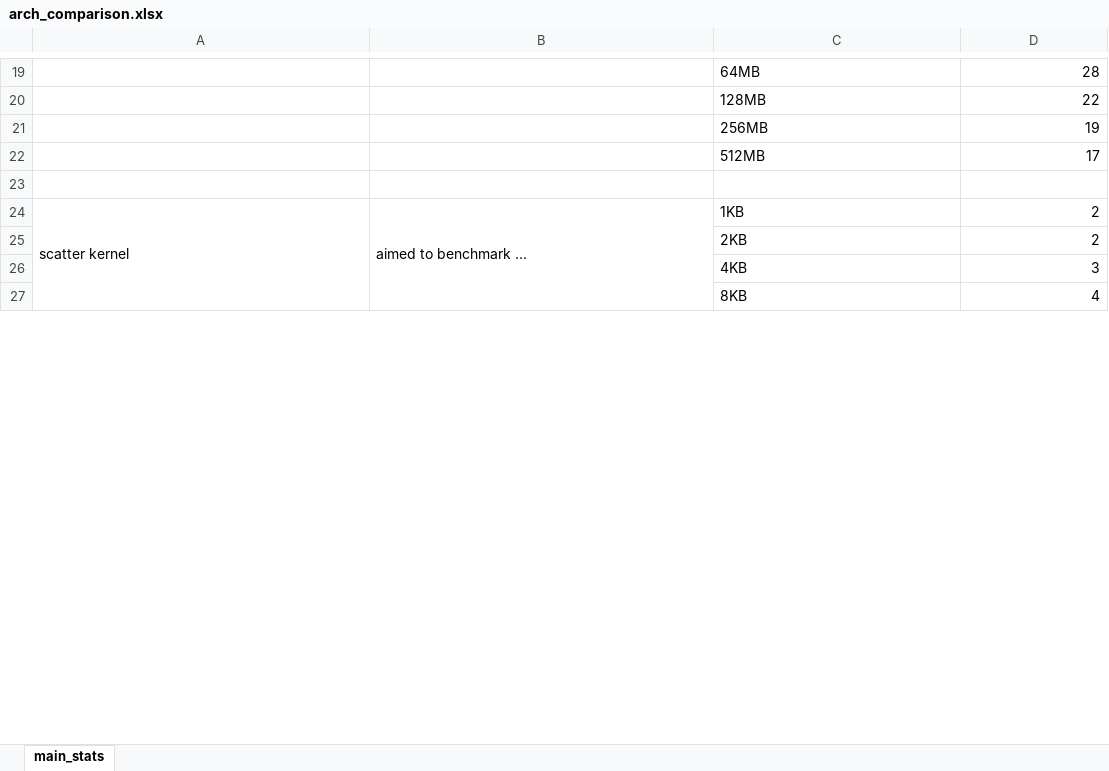
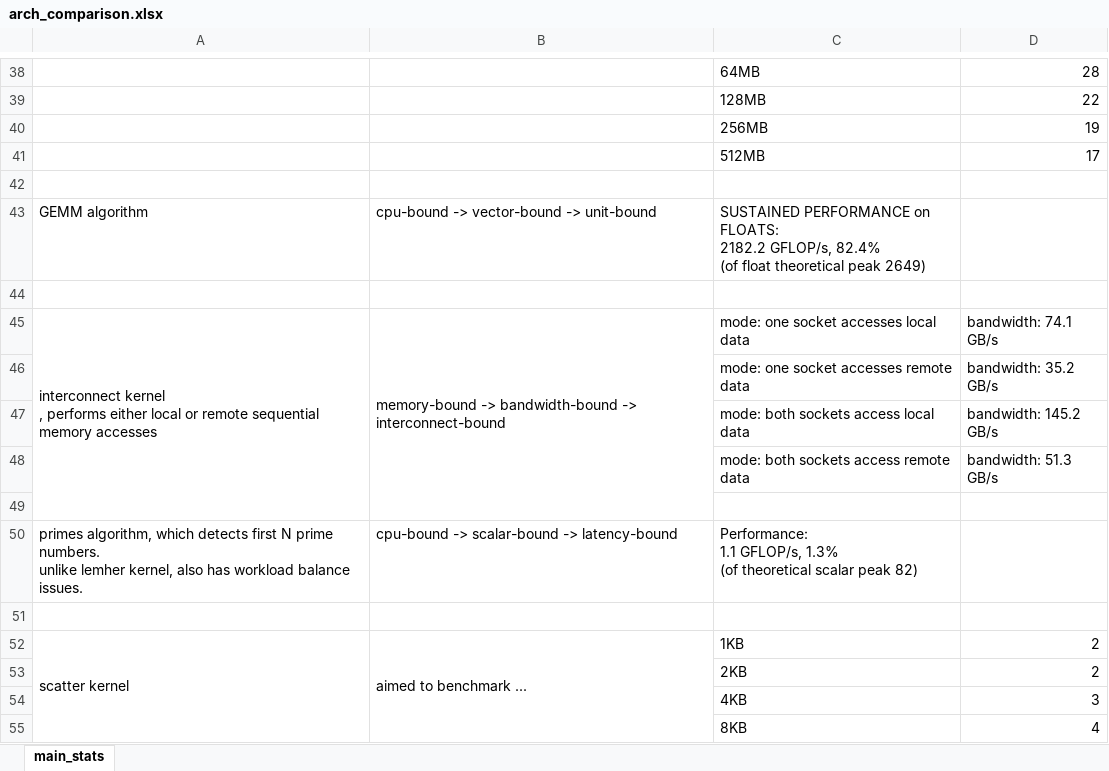
Before and after one commit to afanasyev-ilya/benchmarks, an Excel workbook: output/arch_comparison.xlsx, sheet main_stats, drawn as a sheet; only a part is shown, gaps mark what is left out; values as stored, in another font and other column widths than the file's, no borders; charts and pictures not drawn; ↵ is a line break in a cell; the diff covers the shown part only; the diff names each change by its address in the sheet, - before the commit and + after, or states it on an @@ line.

```diff
--- a/output/arch_comparison.xlsx (sheet main_stats)
+++ b/output/arch_comparison.xlsx (sheet main_stats)
@@ row 55 moved to row 43: GEMM algorithm @@
+row 44: (empty)
+row 45: interconnect kernel ↵ , performs either local or remote sequential memory accesses | memory-bound -> bandwidth-bound -> interconnect-bound | mode: one socket accesses local data | bandwidth: 74.1 GB/s
+row 46:  |  | mode: one socket accesses remote data | bandwidth: 35.2 GB/s
+row 47:  |  | mode: both sockets access local data | bandwidth: 145.2 GB/s
+row 48:  |  | mode: both sockets access remote data | bandwidth: 51.3 GB/s
+row 49: (empty)
@@ row 57 moved to row 50: primes algorithm, which detects first N … @@
+row 51: (empty)
```
Also changed, not shown: 6 added rows, 8 removed rows and 13 moved rows elsewhere in this sheet, charts or pictures, 3 other files.
